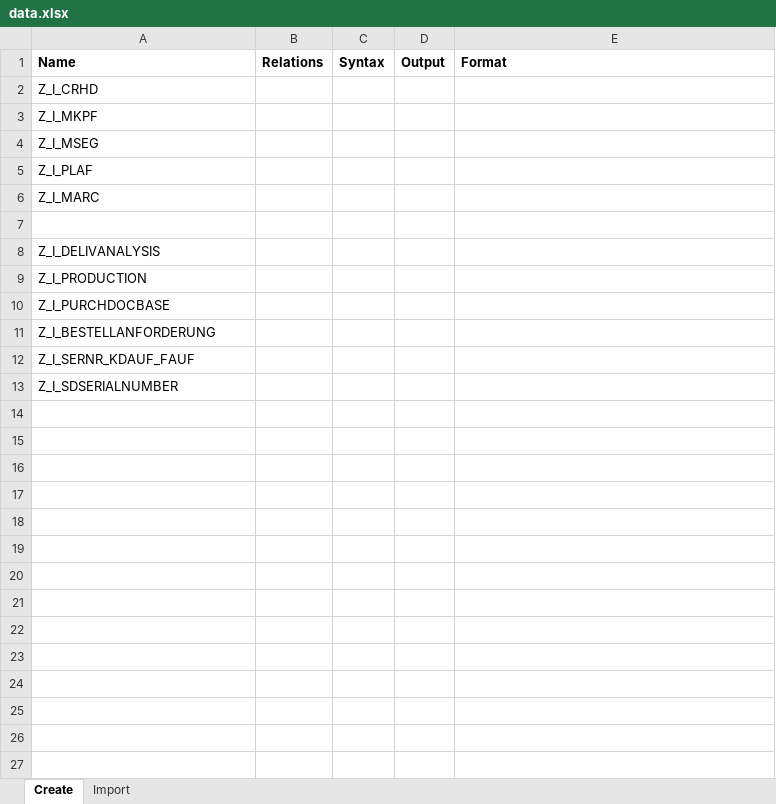
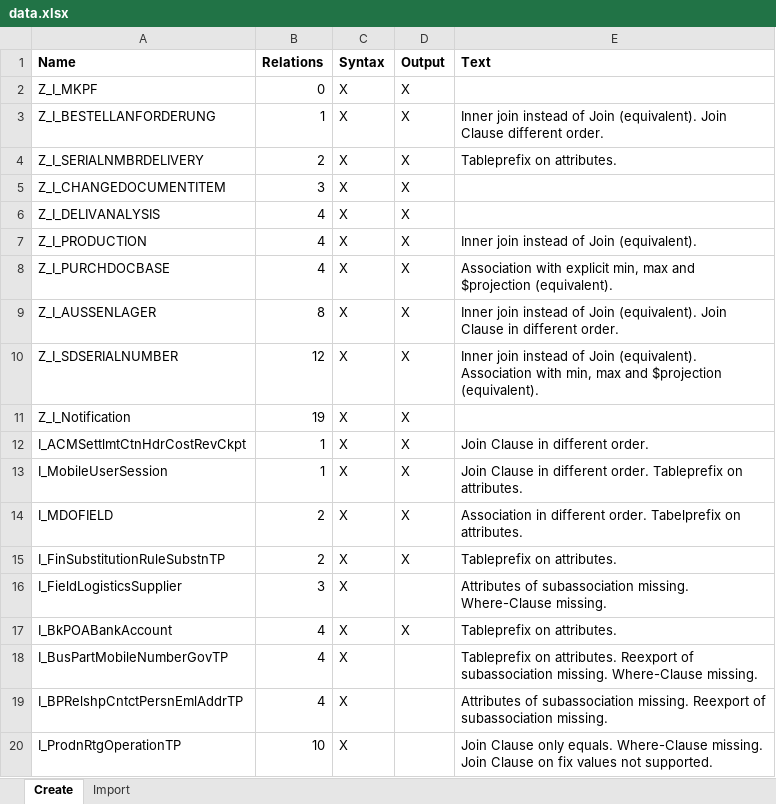
Before and after one commit to borkdominik/ER2CDS, an Excel workbook: experiment/data.xlsx, sheet Create, drawn as a sheet; only a part is shown; values as stored, in another font and other column widths than the file's, no borders; table styles not drawn; removed rows and columns are numbered as before the commit, all else as after; the diff covers the shown part only; the diff names each change by its address in the sheet, - before the commit and + after, or states it on an @@ line.

```diff
--- a/experiment/data.xlsx (sheet Create)
+++ b/experiment/data.xlsx (sheet Create)
-E1: Format
+E1: Text
-row 2: Z_I_CRHD
-B2 (Relations): (empty)
+B2 (Relations): 0
-C2 (Syntax): (empty)
+C2 (Syntax): X
-D2 (Output): (empty)
+D2 (Output): X
-row 4: Z_I_MSEG
-row 5: Z_I_PLAF
-row 6: Z_I_MARC
-row 3: (empty)
+row 3: Z_I_BESTELLANFORDERUNG | 1 | X | X | Inner join instead of Join (equivalent). Join Clause different order.
+row 4: Z_I_SERIALNMBRDELIVERY | 2 | X | X | Tableprefix on attributes.
+row 5: Z_I_CHANGEDOCUMENTITEM | 3 | X | X
-B6:B8 (Relations): (empty)
+B6:B8 (Relations): 4
-C6:C8 (Syntax): (empty)
+C6:C8 (Syntax): X
-D6:D8 (Output): (empty)
+D6:D8 (Output): X
-E7 (Text): (empty)
+E7 (Text): Inner join instead of Join (equivalent).
-E8 (Text): (empty)
+E8 (Text): Association with explicit min, max and $projection (equivalent).
-row 11: Z_I_BESTELLANFORDERUNG
-row 12: Z_I_SERNR_KDAUF_FAUF
+row 9: Z_I_AUSSENLAGER | 8 | X | X | Inner join instead of Join (equivalent). Join Clause in different order.
-B10 (Relations): (empty)
+B10 (Relations): 12
-C10 (Syntax): (empty)
+C10 (Syntax): X
-D10 (Output): (empty)
+D10 (Output): X
-E10 (Text): (empty)
+E10 (Text): Inner join instead of Join (equivalent). Association with min, max and $projection (equivalent).
+row 11: Z_I_Notification | 19 | X | X
+row 12: I_ACMSettlmtCtnHdrCostRevCkpt | 1 | X | X | Join Clause in different order.
+row 13: I_MobileUserSession | 1 | X | X | Join Clause in different order. Tableprefix on attributes.
+row 14: I_MDOFIELD | 2 | X | X | Association in different order. Tabelprefix on attributes.
+row 15: I_FinSubstitutionRuleSubstnTP | 2 | X | X | Tableprefix on attributes.
+row 16: I_FieldLogisticsSupplier | 3 | X |  | Attributes of subassociation missing. Where-Clause missing.
+row 17: I_BkPOABankAccount | 4 | X | X | Tableprefix on attributes.
+row 18: I_BusPartMobileNumberGovTP | 4 | X |  | Tableprefix on attributes. Reexport of subassociation missing. Where-Clause missing.
+row 19: I_BPRelshpCntctPersnEmlAddrTP | 4 | X |  | Attributes of subassociation missing. Reexport of subassociation missing.
+row 20: I_ProdnRtgOperationTP | 10 | X |  | Join Clause only equals. Where-Clause missing. Join Clause on fix values not supported.
```
Also changed, not shown: 1 added row elsewhere in this sheet, 3 other files.
